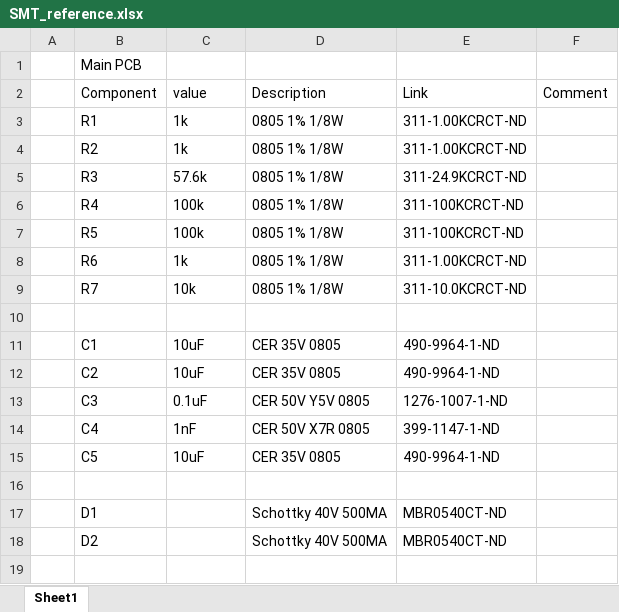
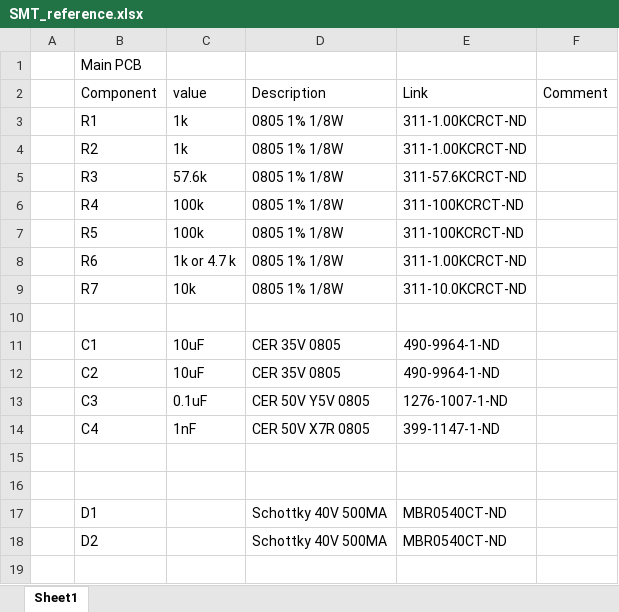
Before and after one commit to spenceraxani/Desktop-Muon-Detector, an Excel workbook: PCB/SMT_reference.xlsx, sheet Sheet1, drawn as a sheet; only a part is shown; values as stored, in another font and other column widths than the file's, no cell formats; the diff names each change by its address in the sheet, - before the commit and + after, or states it on an @@ line.

```diff
--- a/PCB/SMT_reference.xlsx (sheet Sheet1)
+++ b/PCB/SMT_reference.xlsx (sheet Sheet1)
-E5: 311-24.9KCRCT-ND
+E5: 311-57.6KCRCT-ND
-C8: 1k
+C8: 1k or 4.7 k
-row 15:  | C5 | 10uF | CER 35V 0805 | 490-9964-1-ND
+row 15: (empty)
```
Also changed, not shown: cell formats, 26 other files.
